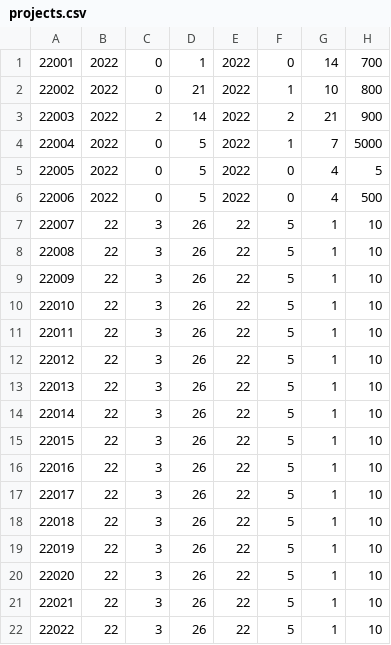
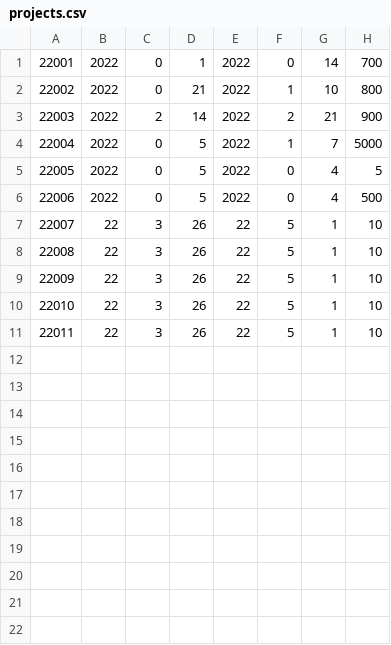
Before and after one commit to SoveriegnPihl/SoftwareDevelopment, a CSV file: src/src/dtu/data/projects.csv, drawn as a sheet; the diff names each change by its address in the sheet, - before the commit and + after, or states it on an @@ line.

```diff
--- a/src/src/dtu/data/projects.csv
+++ b/src/src/dtu/data/projects.csv
-row 12: 22012 | 22 | 3 | 26 | 22 | 5 | 1 | 10
-row 13: 22013 | 22 | 3 | 26 | 22 | 5 | 1 | 10
-row 14: 22014 | 22 | 3 | 26 | 22 | 5 | 1 | 10
-row 15: 22015 | 22 | 3 | 26 | 22 | 5 | 1 | 10
-row 16: 22016 | 22 | 3 | 26 | 22 | 5 | 1 | 10
-row 17: 22017 | 22 | 3 | 26 | 22 | 5 | 1 | 10
-row 18: 22018 | 22 | 3 | 26 | 22 | 5 | 1 | 10
-row 19: 22019 | 22 | 3 | 26 | 22 | 5 | 1 | 10
-row 20: 22020 | 22 | 3 | 26 | 22 | 5 | 1 | 10
-row 21: 22021 | 22 | 3 | 26 | 22 | 5 | 1 | 10
-row 22: 22022 | 22 | 3 | 26 | 22 | 5 | 1 | 10
```
Also changed, not shown: 5 other files.
